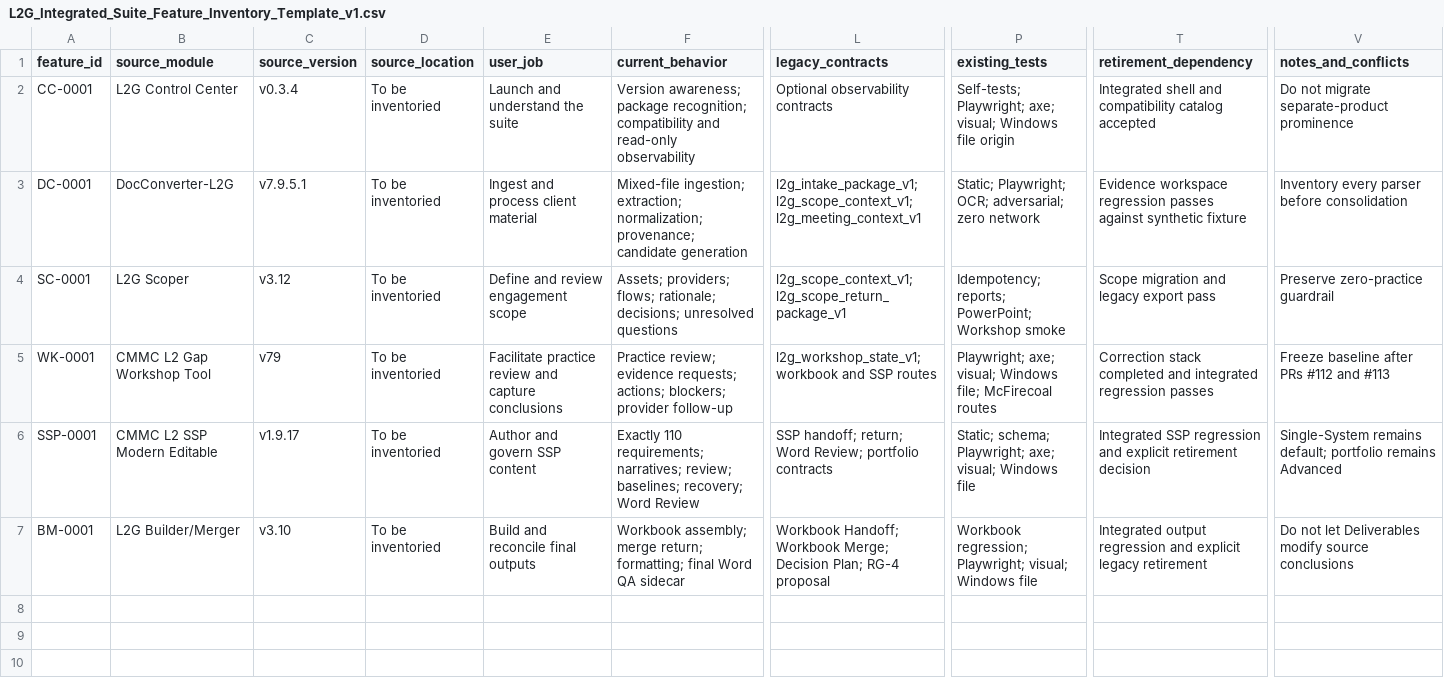
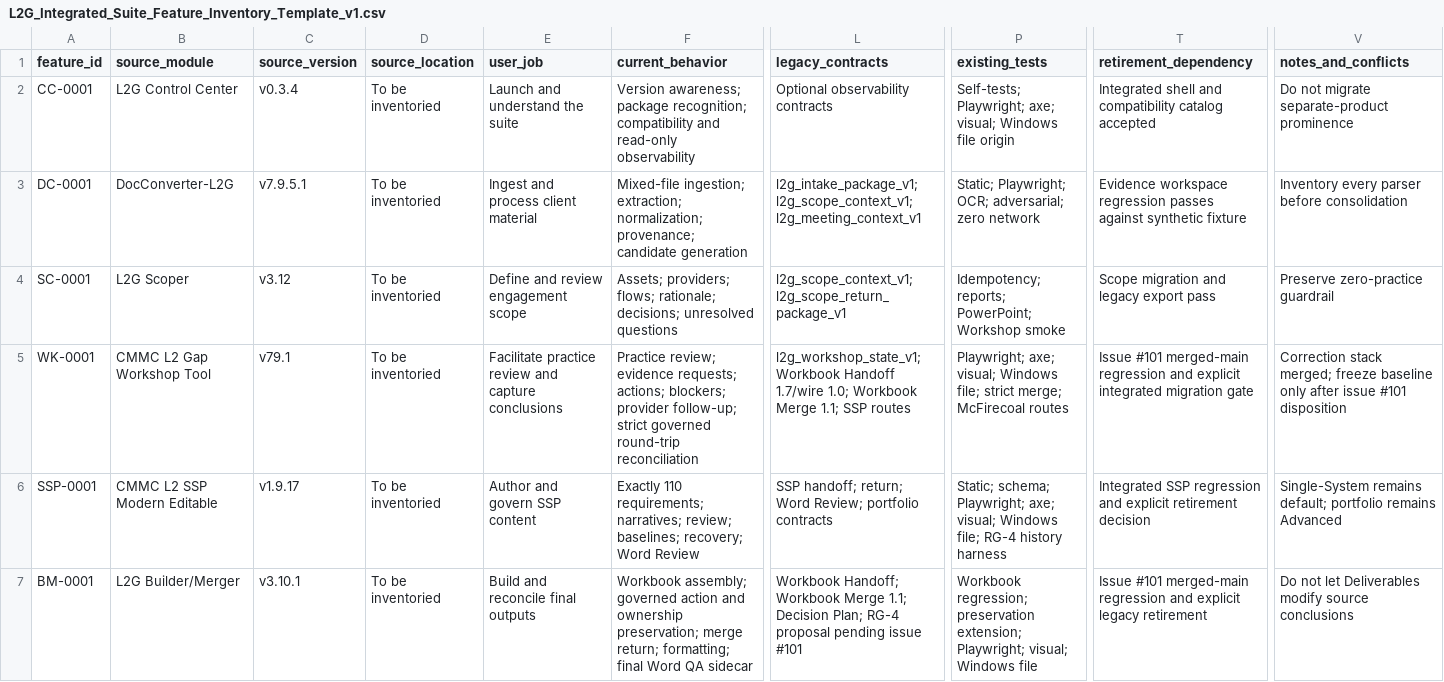
Before and after one commit to SteadyEddieCF/L2G_Toolchain, a CSV file: docs/integrated-suite/L2G_Integrated_Suite_Feature_Inventory_Template_v1.csv, drawn as a sheet; only a part is shown, gaps mark what is left out; the diff names each change by its address in the sheet, - before the commit and + after, or states it on an @@ line.

Commit message:
Reconcile feature inventory with promoted corrective releases

```diff
--- a/docs/integrated-suite/L2G_Integrated_Suite_Feature_Inventory_Template_v1.csv
+++ b/docs/integrated-suite/L2G_Integrated_Suite_Feature_Inventory_Template_v1.csv
-C5 (source_version): v79
+C5 (source_version): v79.1
-F5 (current_behavior): …blockers; provider follow-up
+F5 (current_behavior): …blockers; provider follow-up; strict governed round-trip reconciliation
-L5 (legacy_contracts): l2g_workshop_state_v1; workbook and SSP routes
+L5 (legacy_contracts): l2g_workshop_state_v1; Workbook Handoff 1.7/wire 1.0; Workbook Merge 1.1; SSP routes
-P5 (existing_tests): …Windows file; McFirecoal routes
+P5 (existing_tests): …Windows file; strict merge; McFirecoal routes
-T5 (retirement_dependency): Correction stack completed and integrated regression passes
+T5 (retirement_dependency): Issue #101 merged-main regression and explicit integrated migration gate
-V5 (notes_and_conflicts): Freeze baseline after PRs #112 and #113
+V5 (notes_and_conflicts): Correction stack merged; freeze baseline only after issue #101 disposition
-P6 (existing_tests): …visual; Windows file
+P6 (existing_tests): …visual; Windows file; RG-4 history harness
-C7 (source_version): v3.10
+C7 (source_version): v3.10.1
-F7 (current_behavior): Workbook assembly; merge return;…
+F7 (current_behavior): Workbook assembly; governed action and ownership preservation; merge return;…
-L7 (legacy_contracts): …Handoff; Workbook Merge; Decision Plan; RG-4 proposal
+L7 (legacy_contracts): …Handoff; Workbook Merge 1.1; Decision Plan; RG-4 proposal pending issue #101
-P7 (existing_tests): Workbook regression; Playwright; visual;…
+P7 (existing_tests): Workbook regression; preservation extension; Playwright; visual;…
-T7 (retirement_dependency): Integrated output regression and…
+T7 (retirement_dependency): Issue #101 merged-main regression and…
```
